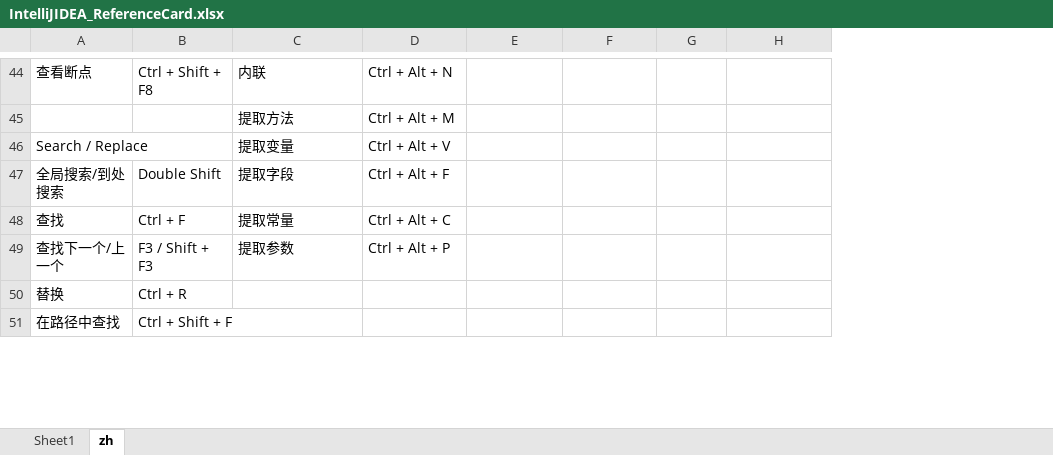
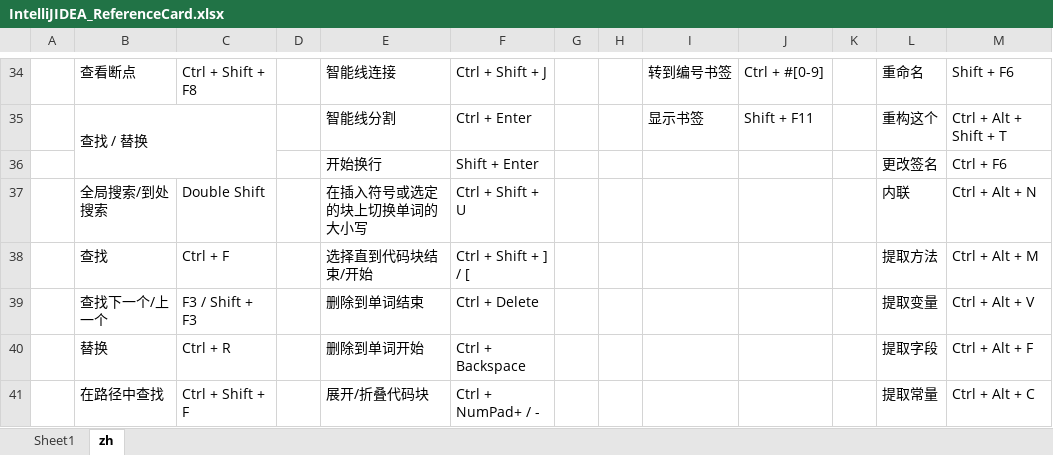
Before and after one commit to xy2401/how2, an Excel workbook: use/IntelliJIDEA_ReferenceCard.xlsx, sheet zh, drawn as a sheet; only a part is shown, gaps mark what is left out; values as stored, in another font and other column widths than the file's, no cell formats; removed rows and columns are numbered as before the commit, all else as after; the diff covers the shown part only; the diff names each change by its address in the sheet, - before the commit and + after, or states it on an @@ line.

```diff
--- a/use/IntelliJIDEA_ReferenceCard.xlsx (sheet zh)
+++ b/use/IntelliJIDEA_ReferenceCard.xlsx (sheet zh)
+column A, empty
+column D, empty
+column G, empty
+column H, empty
+column K, empty
-E34: 内联
+E34: 智能线连接
-F34: Ctrl + Alt + N
+F34: Ctrl + Shift + J
-I34: (empty)
+I34: 转到编号书签
-J34: (empty)
+J34: Ctrl + #[0-9]
-L34: (empty)
+L34: 重命名
-M34: (empty)
+M34: Shift + F6
-row 45:  |  | 提取方法 | Ctrl + Alt + M
-row 46: Search / Replace |  | 提取变量 | Ctrl + Alt + V
+row 35:  | 查找 / 替换 |  |  | 智能线分割 | Ctrl + Enter |  |  | 显示书签 | Shift + F11 |  | 重构这个 | Ctrl + Alt + Shift + T
+row 36:  |  |  |  | 开始换行 | Shift + Enter |  |  |  |  |  | 更改签名 | Ctrl + F6
-E37: 提取字段
+E37: 在插入符号或选定的块上切换单词的大小写
-F37: Ctrl + Alt + F
+F37: Ctrl + Shift + U
-L37: (empty)
+L37: 内联
-M37: (empty)
+M37: Ctrl + Alt + N
-E38: 提取常量
+E38: 选择直到代码块结束/开始
-F38: Ctrl + Alt + C
+F38: Ctrl + Shift + ] / [
-L38: (empty)
+L38: 提取方法
-M38: (empty)
+M38: Ctrl + Alt + M
-E39: 提取参数
+E39: 删除到单词结束
-F39: Ctrl + Alt + P
+F39: Ctrl + Delete
-L39: (empty)
+L39: 提取变量
-M39: (empty)
+M39: Ctrl + Alt + V
-E40: (empty)
+E40: 删除到单词开始
-F40: (empty)
+F40: Ctrl + Backspace
-L40: (empty)
+L40: 提取字段
-M40: (empty)
+M40: Ctrl + Alt + F
-E41: (empty)
+E41: 展开/折叠代码块
-F41: (empty)
+F41: Ctrl + NumPad+ / -
-L41: (empty)
+L41: 提取常量
-M41: (empty)
+M41: Ctrl + Alt + C
```
Also changed, not shown: 24 added rows, 34 removed rows, 42 edited cells and merged cells elsewhere in this sheet, cell formats.
